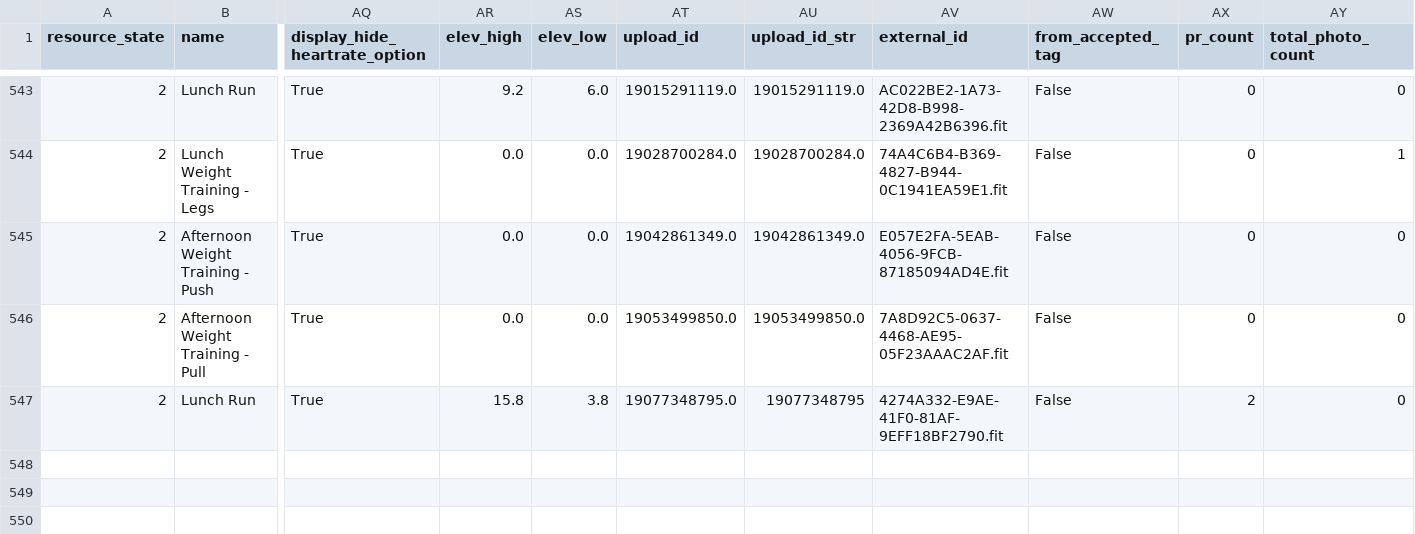
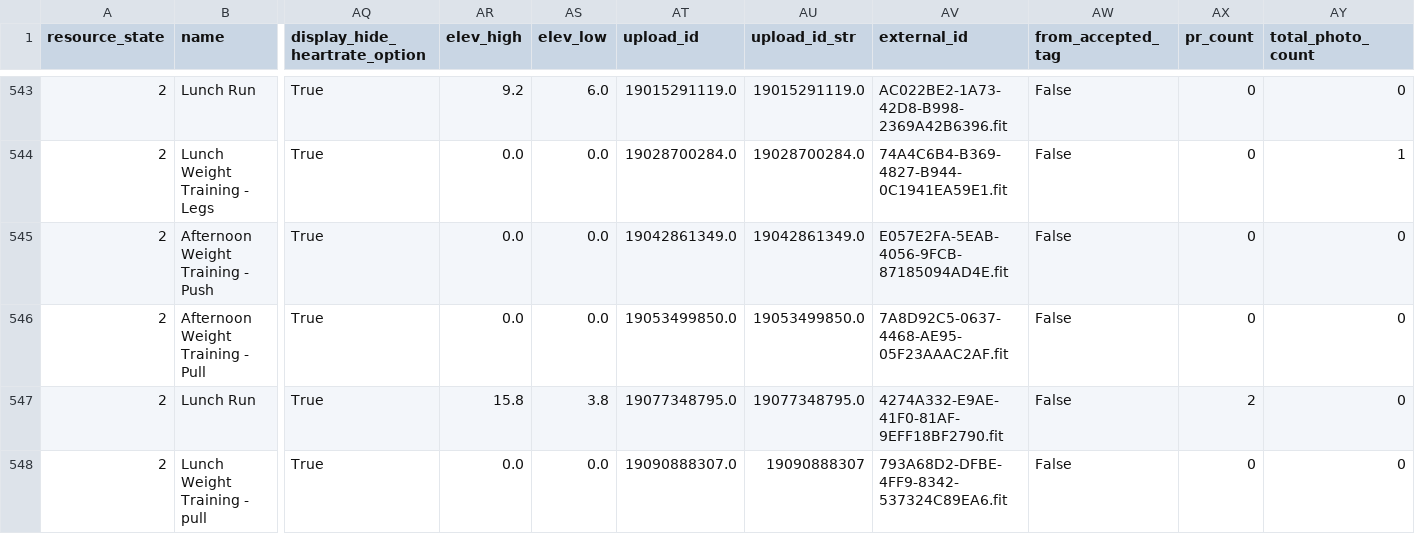
Before and after one commit to adbrigs/strava-training-dashboard, a CSV file: Training_Intensity_Report/dashboard/data/all_activities_rawdata.csv, drawn as a sheet; only a part is shown, gaps mark what is left out; rows hold the shown columns only; the diff names each change by its address in the sheet, - before the commit and + after, or states it on an @@ line.

```diff
--- a/Training_Intensity_Report/dashboard/data/all_activities_rawdata.csv
+++ b/Training_Intensity_Report/dashboard/data/all_activities_rawdata.csv
-AU547 (upload_id_str): 19077348795
+AU547 (upload_id_str): 19077348795.0
+row 548: 2 | Lunch Weight Training - pull | True | 0.0 | 0.0 | 19090888307.0 | 19090888307 | 793A68D2-DFBE-4FF9-8342-537324C89EA6.fit | False | 0 | 0
```
Also changed, not shown: Training_Intensity_Report/dashboard/data/activity_data_with_intensity.csv.
